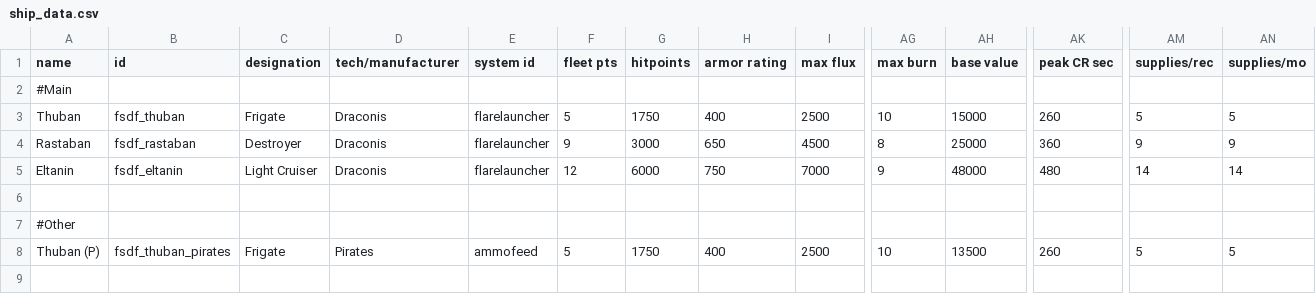
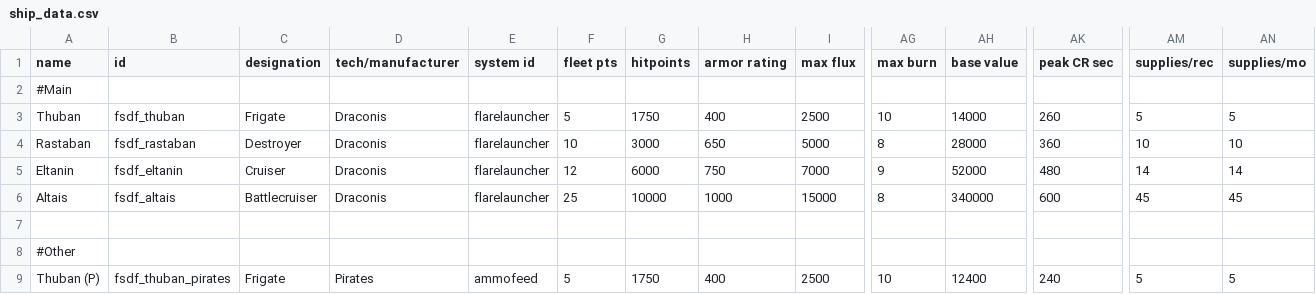
Before and after one commit to Levianeer/Draconis-Fleet, a CSV file: data/hulls/ship_data.csv, drawn as a sheet; only a part is shown, gaps mark what is left out; addresses are those after the commit; rows hold the shown columns only; the diff names each change by its address in the sheet, - before the commit and + after, or states it on an @@ line.

```diff
--- a/data/hulls/ship_data.csv
+++ b/data/hulls/ship_data.csv
-AH3 (base value): 15000
+AH3 (base value): 14000
-F4 (fleet pts): 9
+F4 (fleet pts): 10
-I4 (max flux): 4500
+I4 (max flux): 5000
-AH4 (base value): 25000
+AH4 (base value): 28000
-AM4 (supplies/rec): 9
+AM4 (supplies/rec): 10
-AN4 (supplies/mo): 9
+AN4 (supplies/mo): 10
-C5 (designation): Light Cruiser
+C5 (designation): Cruiser
-AH5 (base value): 48000
+AH5 (base value): 52000
+row 6: Altais | fsdf_altais | Battlecruiser | Draconis | flarelauncher | 25 | 10000 | 1000 | 15000 | 8 | 340000 | 600 | 45 | 45
-AH9 (base value): 13500
+AH9 (base value): 12400
-AK9 (peak CR sec): 260
+AK9 (peak CR sec): 240
```
Also changed, not shown: data/weapons/weapon_data.csv, 38 other files.
